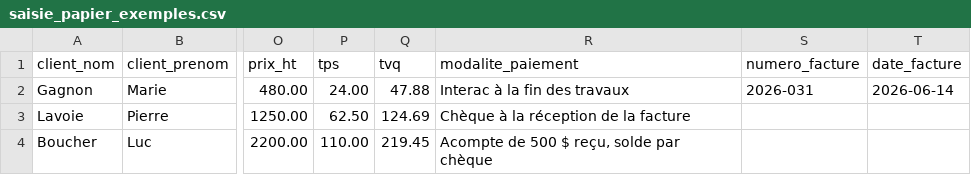
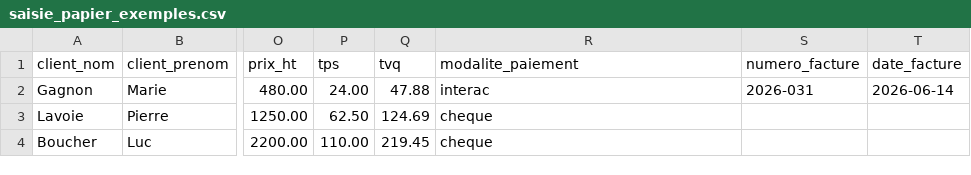
Before and after one commit to Ticobeast/Visionary, a CSV file: modeles/saisie_papier_exemples.csv, drawn as a sheet; only a part is shown, gaps mark what is left out; the diff names each change by its address in the sheet, - before the commit and + after, or states it on an @@ line.

```diff
--- a/modeles/saisie_papier_exemples.csv
+++ b/modeles/saisie_papier_exemples.csv
-R2 (modalite_paiement): Interac à la fin des travaux
+R2 (modalite_paiement): interac
-R3 (modalite_paiement): Chèque à la réception de la facture
+R3 (modalite_paiement): cheque
-R4 (modalite_paiement): Acompte de 500 $ reçu, solde par chèque
+R4 (modalite_paiement): cheque
```
Also changed, not shown: 23 other files.
